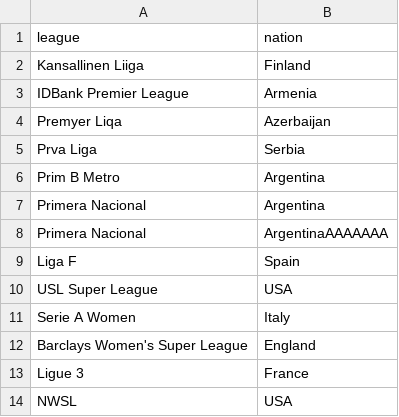
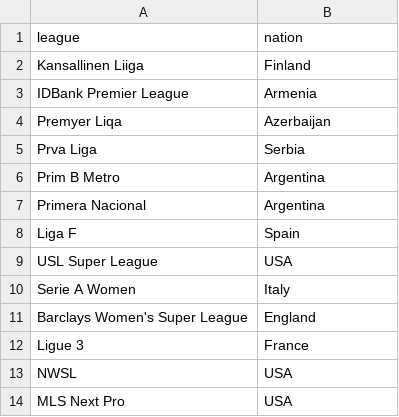
Before and after one commit to youssefsalem-pixel/wyscout-data, a CSV file: to-download.csv, drawn as a sheet; only a part is shown; the shorter side is filled out with more unchanged rows.

Commit message:
Update to-download.csv

```diff
--- a/to-download.csv
+++ b/to-download.csv
@@ -7,3 +7,2 @@ Prim B Metro,Argentina
 Primera Nacional,Argentina
-Primera Nacional,ArgentinaAAAAAAA
 Liga F,Spain
```
